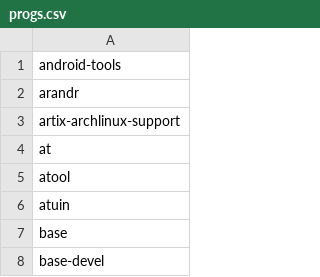
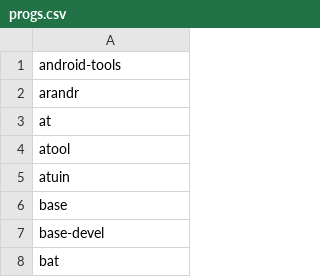
Before and after one commit to ahmadjerjawi/Dotfiles-Dwm-enviroment, a CSV file: progs.csv, drawn as a sheet; only a part is shown; the shorter side is filled out with more unchanged rows; the diff names each change by its address in the sheet, - before the commit and + after, or states it on an @@ line.

Commit message:
Update progs.csv

```diff
--- a/progs.csv
+++ b/progs.csv
-row 3: artix-archlinux-support
```
